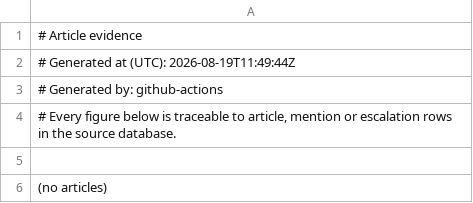
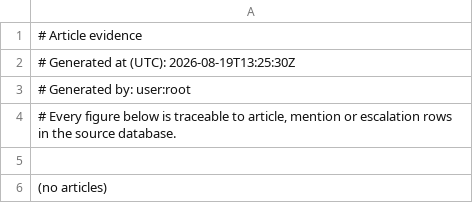
Before and after one commit to nerea-clemente/sentimenttracker, a CSV file: web/public/exports/seed-ngo-coalition-fishmeal-aquaculture-sourcing-articles.csv, drawn as a sheet.

```diff
--- a/web/public/exports/seed-ngo-coalition-fishmeal-aquaculture-sourcing-articles.csv
+++ b/web/public/exports/seed-ngo-coalition-fishmeal-aquaculture-sourcing-articles.csv
@@ -1,4 +1,4 @@
 # Article evidence
-# Generated at (UTC): 2026-08-19T11:49:44Z
-# Generated by: github-actions
+# Generated at (UTC): 2026-08-19T13:25:30Z
+# Generated by: user:root
 "# Every figure below is traceable to article, mention or escalation rows in the source database."
```
Also changed, not shown: web/public/exports/seed-ngo-coalition-fishmeal-aquaculture-sourcing-mentions.csv, 15 other files.
